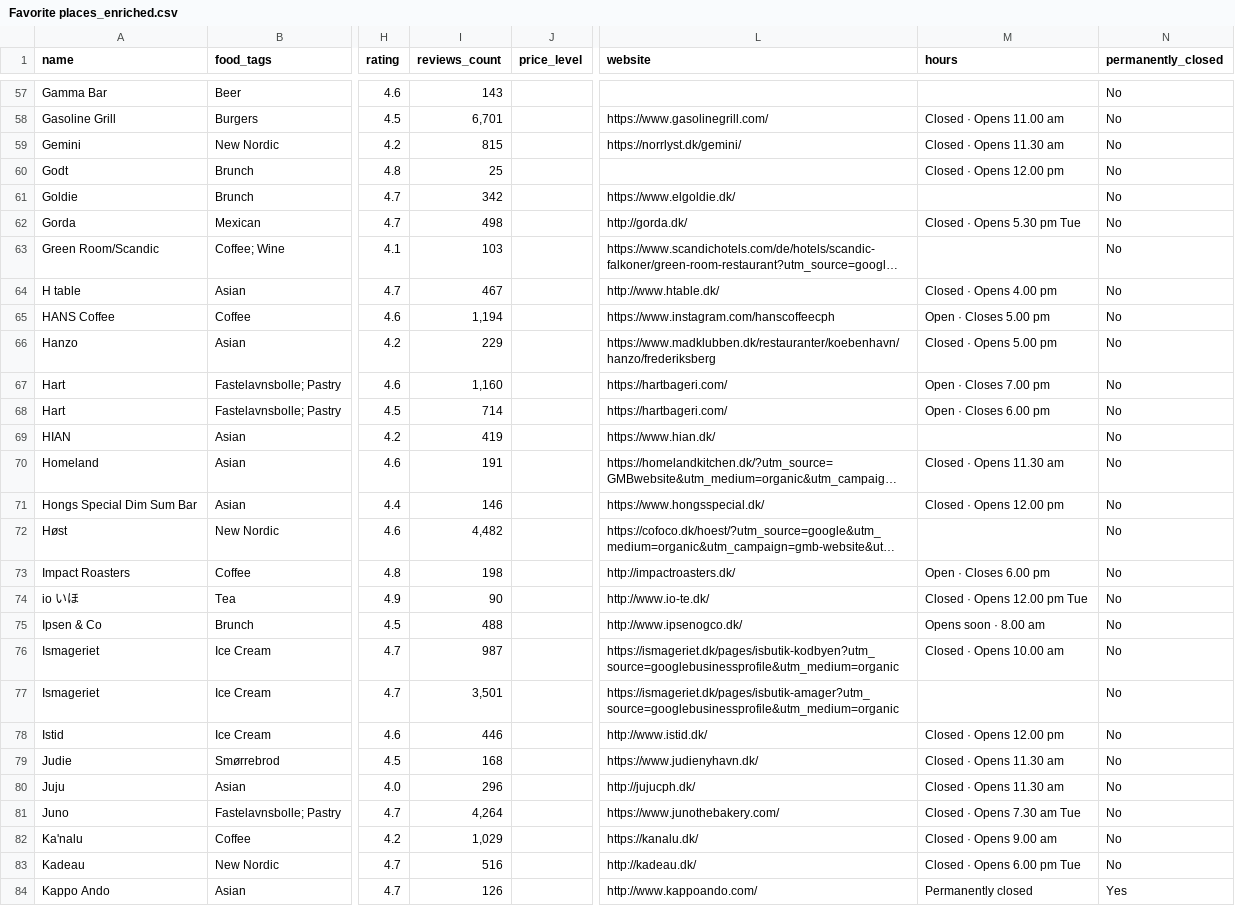
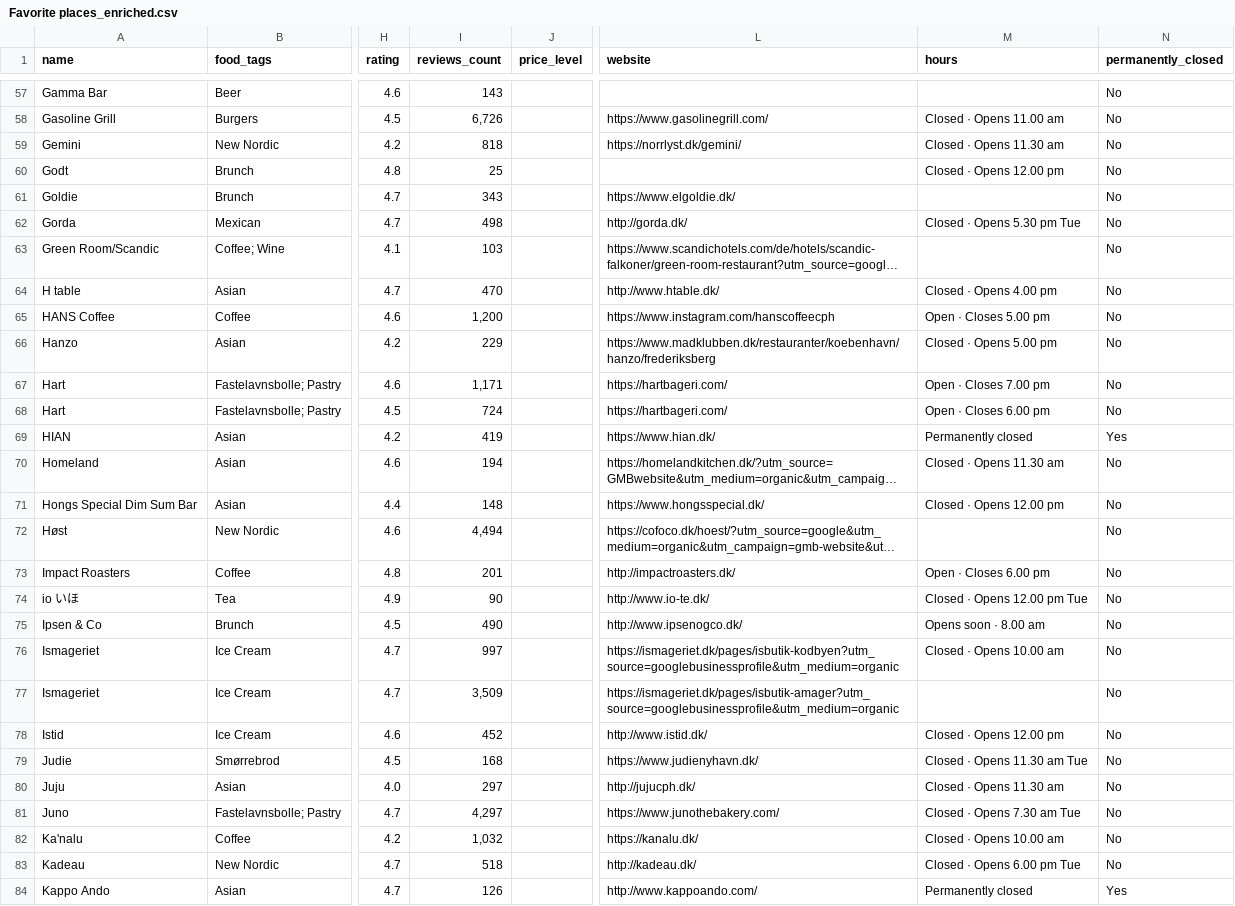
Before and after one commit to Hannazzzzz/cph-food-files-v0.1, a CSV file: Favorite places_enriched.csv, drawn as a sheet; only a part is shown, gaps mark what is left out; long unchanged cells end in …; the diff covers the shown part only; the diff names each change by its address in the sheet, - before the commit and + after, or states it on an @@ line.

```diff
--- a/Favorite places_enriched.csv
+++ b/Favorite places_enriched.csv
-I58 (reviews_count): 6,701
+I58 (reviews_count): 6,726
-I59 (reviews_count): 815
+I59 (reviews_count): 818
-I61 (reviews_count): 342
+I61 (reviews_count): 343
-I64 (reviews_count): 467
+I64 (reviews_count): 470
-I65 (reviews_count): 1,194
+I65 (reviews_count): 1,200
-I67 (reviews_count): 1,160
+I67 (reviews_count): 1,171
-I68 (reviews_count): 714
+I68 (reviews_count): 724
-M69 (hours): (empty)
+M69 (hours): Permanently closed
-N69 (permanently_closed): No
+N69 (permanently_closed): Yes
-I70 (reviews_count): 191
+I70 (reviews_count): 194
-I71 (reviews_count): 146
+I71 (reviews_count): 148
-I72 (reviews_count): 4,482
+I72 (reviews_count): 4,494
-I73 (reviews_count): 198
+I73 (reviews_count): 201
-I75 (reviews_count): 488
+I75 (reviews_count): 490
-I76 (reviews_count): 987
+I76 (reviews_count): 997
-I77 (reviews_count): 3,501
+I77 (reviews_count): 3,509
-I78 (reviews_count): 446
+I78 (reviews_count): 452
-M79 (hours): Closed · Opens 11.30 am
+M79 (hours): Closed · Opens 11.30 am Tue
-I80 (reviews_count): 296
+I80 (reviews_count): 297
-I81 (reviews_count): 4,264
+I81 (reviews_count): 4,297
-I82 (reviews_count): 1,029
+I82 (reviews_count): 1,032
-M82 (hours): Closed · Opens 9.00 am
+M82 (hours): Closed · Opens 10.00 am
-I83 (reviews_count): 516
+I83 (reviews_count): 518
```
Also changed, not shown: 111 edited cells elsewhere in this file.
